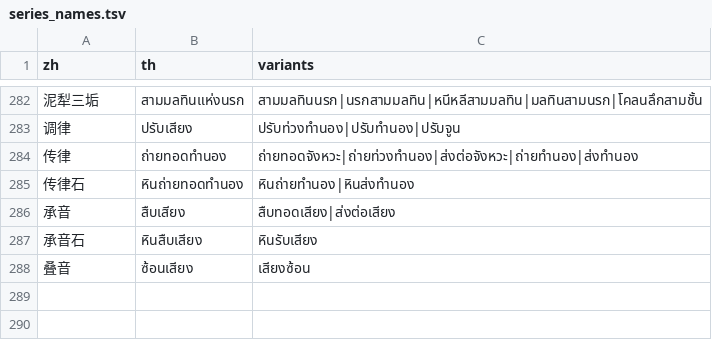
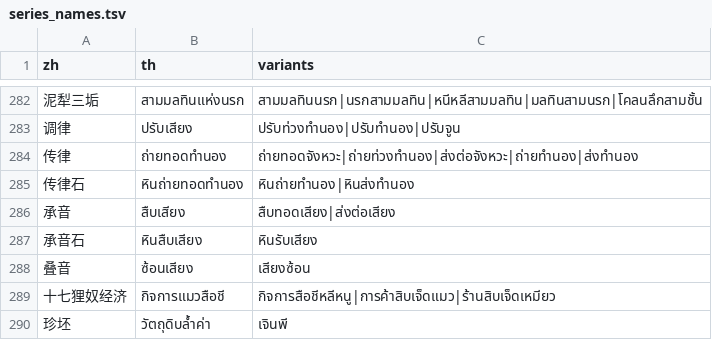
Before and after one commit to poomsakk/wwm-thai-localization-enhanced, a TSV file: glossary/series_names.tsv, drawn as a sheet; only a part is shown, gaps mark what is left out; the diff names each change by its address in the sheet, - before the commit and + after, or states it on an @@ line.

```diff
--- a/glossary/series_names.tsv
+++ b/glossary/series_names.tsv
+row 289: 十七狸奴经济 | กิจการแมวสือชี | กิจการสือชีหลีหนู|การค้าสิบเจ็ดแมว|ร้านสิบเจ็ดเหมียว
+row 290: 珍坯 | วัตถุดิบล้ำค่า | เจินพี
```
Also changed, not shown: glossary/glossary.tsv, 3 other files.
